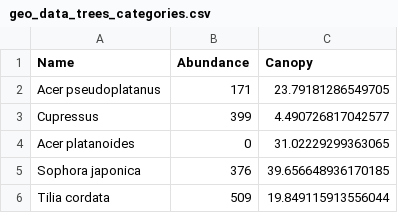
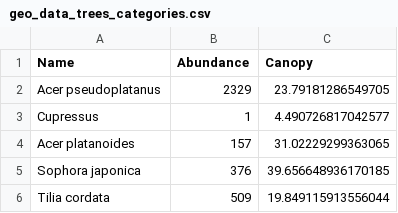
Before and after one commit to a-distante1999/a-distante1999.github.io, a CSV file: csv/geo_data_trees_categories.csv, drawn as a sheet; only a part is shown.

Commit message:
Update geo_data_trees_categories.csv

```diff
--- a/csv/geo_data_trees_categories.csv
+++ b/csv/geo_data_trees_categories.csv
@@ -1,5 +1,5 @@
 Name,Abundance,Canopy
-Acer pseudoplatanus,171,23.79181286549705
-Cupressus,399,4.490726817042577
-Acer platanoides,0,31.02229299363065
+Acer pseudoplatanus,2329,23.79181286549705
+Cupressus,1,4.490726817042577
+Acer platanoides,157,31.02229299363065
 Sophora japonica,376,39.656648936170185
```
